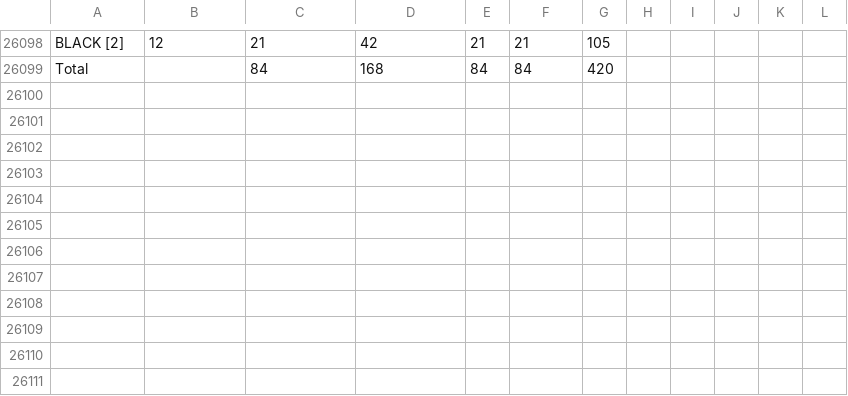
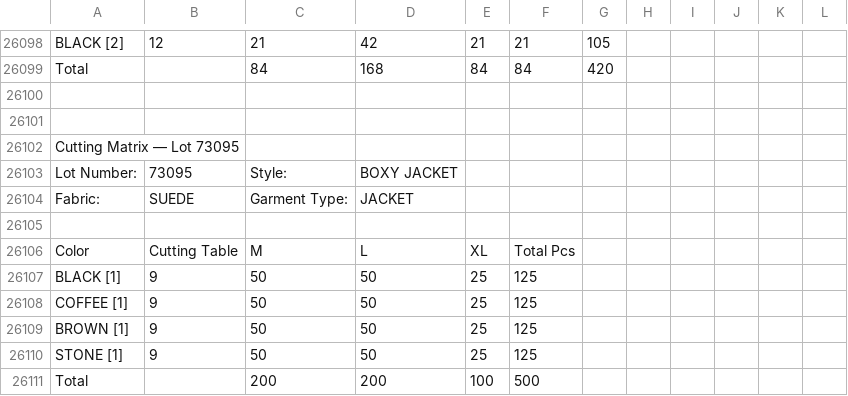
Before and after one commit to ayush84219/Acessories-backend-, a CSV file: cache/cutting_matrix_gid0.csv, drawn as a sheet; only a part is shown, gaps mark what is left out; the diff names each change by its address in the sheet, - before the commit and + after, or states it on an @@ line.

```diff
--- a/cache/cutting_matrix_gid0.csv
+++ b/cache/cutting_matrix_gid0.csv
+row 26100: (empty)
+row 26101: (empty)
+row 26102: Cutting Matrix — Lot 73095
+row 26103: Lot Number: | 73095 | Style: | BOXY JACKET
+row 26104: Fabric: | SUEDE | Garment Type: | JACKET
+row 26105: (empty)
+row 26106: Color | Cutting Table | M | L | XL | Total Pcs
+row 26107: BLACK [1] | 9 | 50 | 50 | 25 | 125
+row 26108: COFFEE [1] | 9 | 50 | 50 | 25 | 125
+row 26109: BROWN [1] | 9 | 50 | 50 | 25 | 125
+row 26110: STONE [1] | 9 | 50 | 50 | 25 | 125
+row 26111: Total |  | 200 | 200 | 100 | 500
```
Also changed, not shown: 2 other files.
